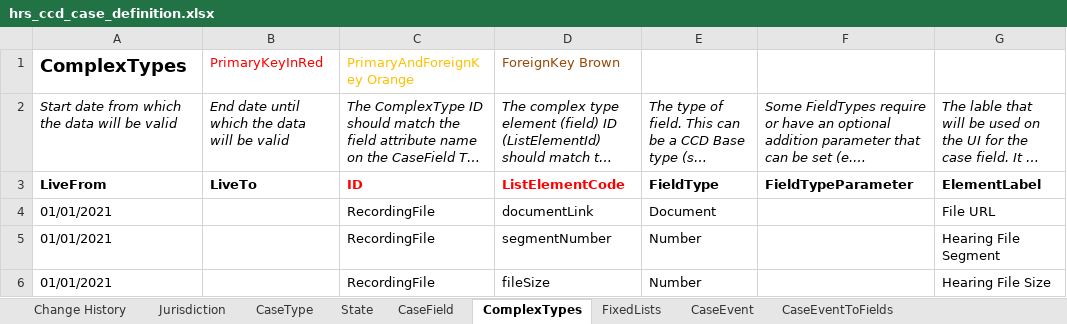
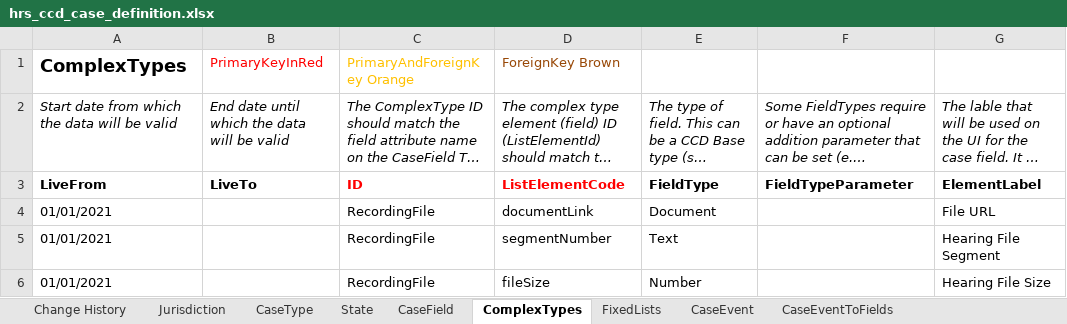
Before and after one commit to uk-gov-mirror/hmcts.em-hrs-api, an Excel workbook: src/aat/resources/hrs_ccd_case_definition.xlsx, sheet ComplexTypes, drawn as a sheet; only a part is shown; long unchanged cells end in …; values as stored, in another font and other column widths than the file's, no borders; the diff names each change by its address in the sheet, - before the commit and + after, or states it on an @@ line.

Commit message:
change segmentNumber into string in CCD

```diff
--- a/src/aat/resources/hrs_ccd_case_definition.xlsx (sheet ComplexTypes)
+++ b/src/aat/resources/hrs_ccd_case_definition.xlsx (sheet ComplexTypes)
-E5: Number
+E5: Text
```
Also changed, not shown: src/aat/resources/hrs_ccd_case_definition_AAT.xlsx, 3 other files.
